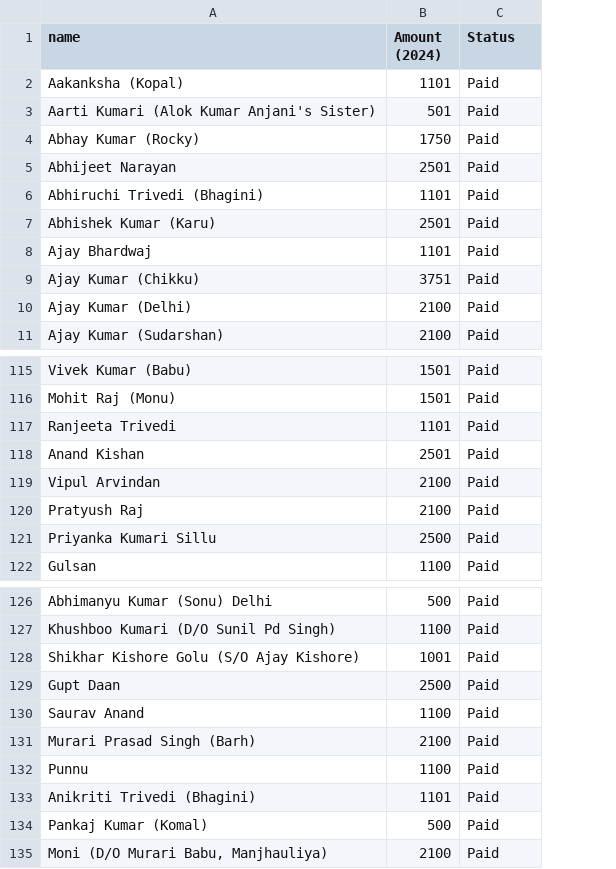
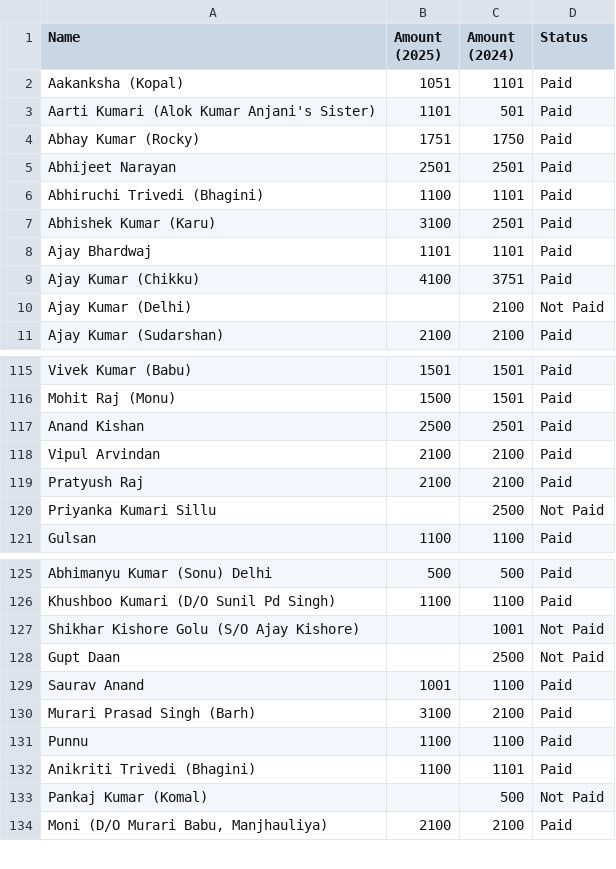
Before and after one commit to RAUSHAN0704/RAUSHAN0704.github.io, a CSV file: data/navyuvak_data.csv, drawn as a sheet; only a part is shown, gaps mark what is left out; removed rows and columns are numbered as before the commit, all else as after; the diff covers the shown part only; the diff names each change by its address in the sheet, - before the commit and + after, or states it on an @@ line.

Commit message:
feat: redesign donor page (Hindi, mobile-first, UPI payment) + 2025 data
- Rebuild index.html: festive Hindi mobile-first layout with official samiti logo
- Add UPI payment (QR + pnbsarmera@ybl + bank fallback), no amount pre-fill
- Load 2025 collection data; normalize Status to Paid/Not Paid
- Show 2024+2025 history for navyuvak only; 2025 for gramin/patna
- Add WhatsApp link-preview meta tags; drop heavy video background
- Ignore .DS_Store

```diff
--- a/data/navyuvak_data.csv
+++ b/data/navyuvak_data.csv
+column B (Amount (2025)), rows 2-11: 1051 | 1101 | 1751 | 2501 | 1100 | 3100 | 1101 | 4100 |  | 2100; rows 115-121: 1501 | 1500 | 2500 | 2100 | 2100 |  | 1100; rows 125-134: 500 | 1100 |  |  | 1001 | 3100 | 1100 | 1100 |  | 2100
-A1: name
+A1: Name
-D10 (Status): Paid
+D10 (Status): Not Paid
-row 117: Ranjeeta Trivedi | 1101 | Paid
-D120 (Status): Paid
+D120 (Status): Not Paid
-D127:D128 (Status): Paid
+D127:D128 (Status): Not Paid
-D133 (Status): Paid
+D133 (Status): Not Paid
```
Also changed, not shown: 13 added rows and 15 edited cells elsewhere in this file, data/gramin_data.csv, data/patna_data.csv, 5 other files.
